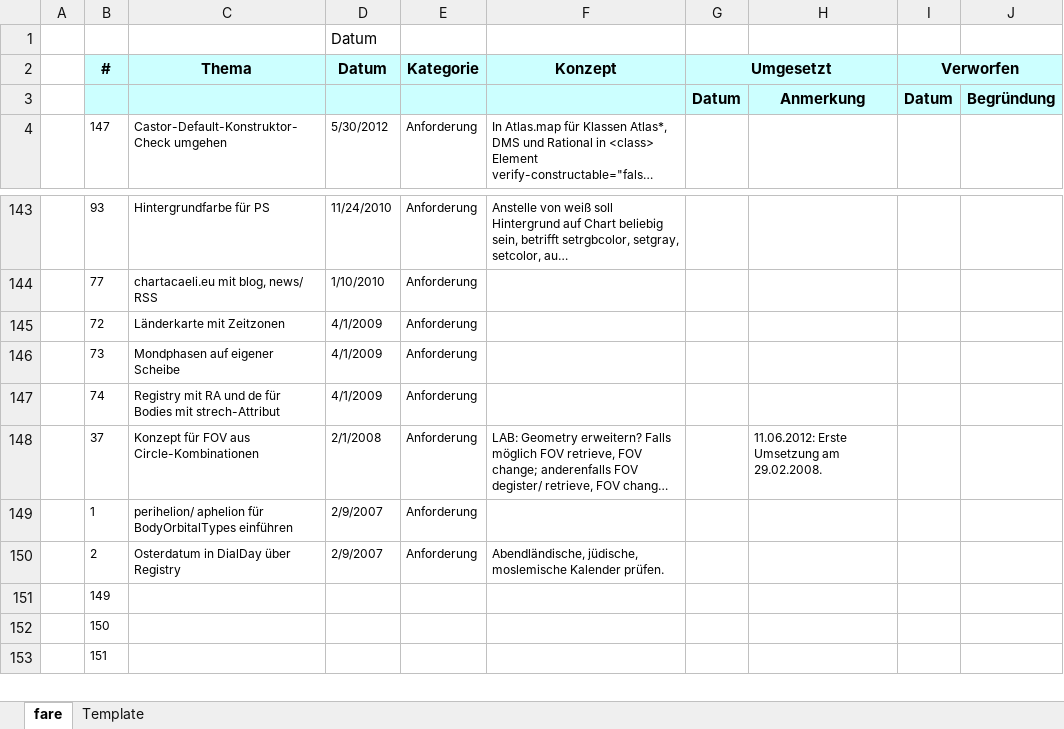
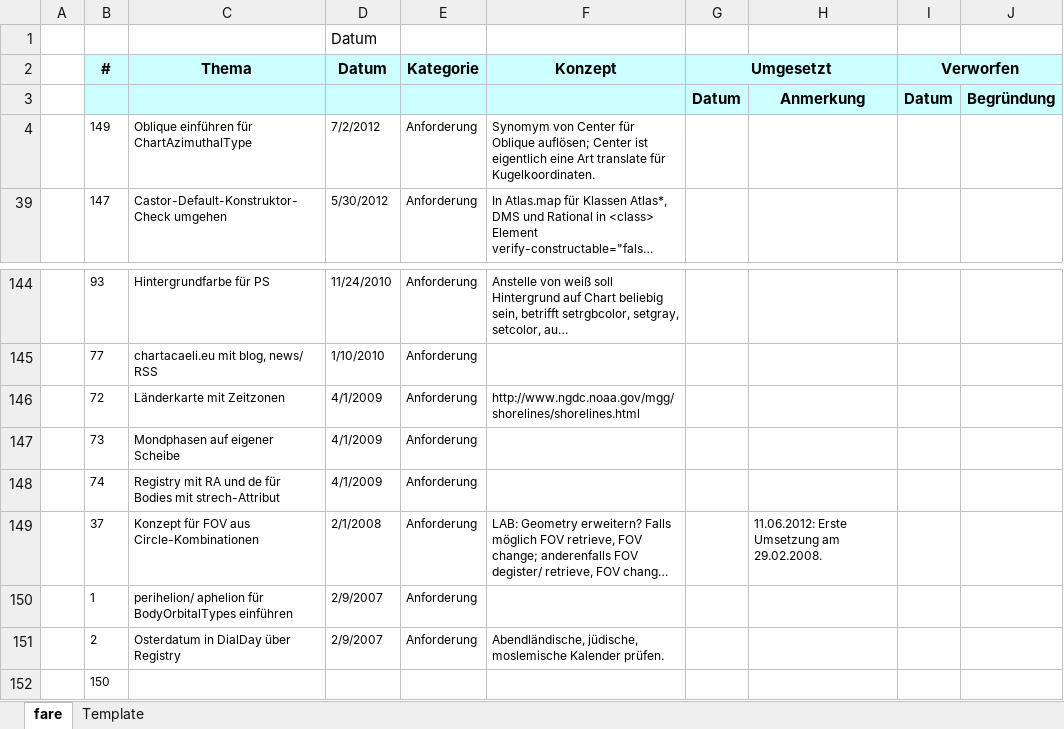
Before and after one commit to otabuzzman/astrolabe, an Excel workbook: fare.xlsx, sheet fare, drawn as a sheet; only a part is shown, gaps mark what is left out; the shorter side is filled out with more unchanged rows; long unchanged cells end in …; values as stored, in another font and other column widths than the file's, no borders; removed rows and columns are numbered as before the commit, all else as after; the diff names each change by its address in the sheet, - before the commit and + after, or states it on an @@ line.

```diff
--- a/fare.xlsx (sheet fare)
+++ b/fare.xlsx (sheet fare)
+row 4:  | 149 | Oblique einführen für ChartAzimuthalType | 7/2/2012 | Anforderung | Synomym von Center für Oblique auflösen; Center ist eigentlich eine Art translate für Kugelkoordinaten.
-F146 (Konzept): (empty)
+F146 (Konzept): http://www.ngdc.noaa.gov/mgg/shorelines/shorelines.html
-row 151:  | 149
```
Also changed, not shown: 29 other files.
